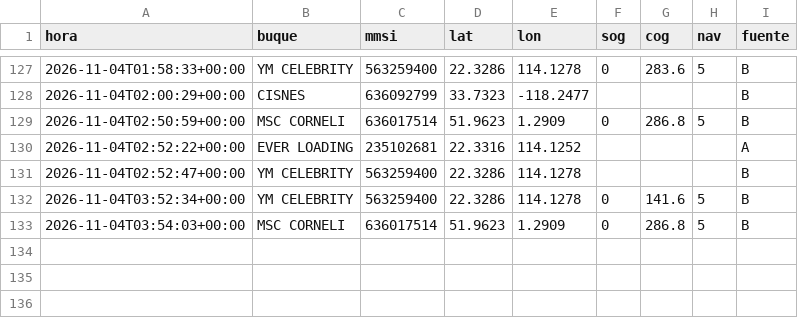
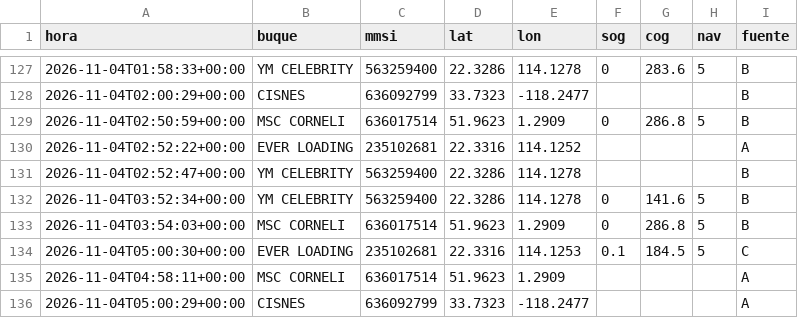
Before and after one commit to jart0988aj-maker/monitoreo-buques, a CSV file: docs/data/historial/posiciones_2026-11.csv, drawn as a sheet; only a part is shown, gaps mark what is left out.

```diff
--- a/docs/data/historial/posiciones_2026-11.csv
+++ b/docs/data/historial/posiciones_2026-11.csv
@@ -133 +133,4 @@ hora,buque,mmsi,lat,lon,sog,cog,nav,fuente
 2026-11-04T03:54:03+00:00,MSC CORNELI,636017514,51.9623,1.2909,0,286.8,5,B
+2026-11-04T05:00:30+00:00,EVER LOADING,235102681,22.3316,114.1253,0.1,184.5,5,C
+2026-11-04T04:58:11+00:00,MSC CORNELI,636017514,51.9623,1.2909,,,,A
+2026-11-04T05:00:29+00:00,CISNES,636092799,33.7323,-118.2477,,,,A
```
Also changed, not shown: docs/data/historial/congestion.csv, docs/data/historial/eventos_puerto.csv, 5 other files.
